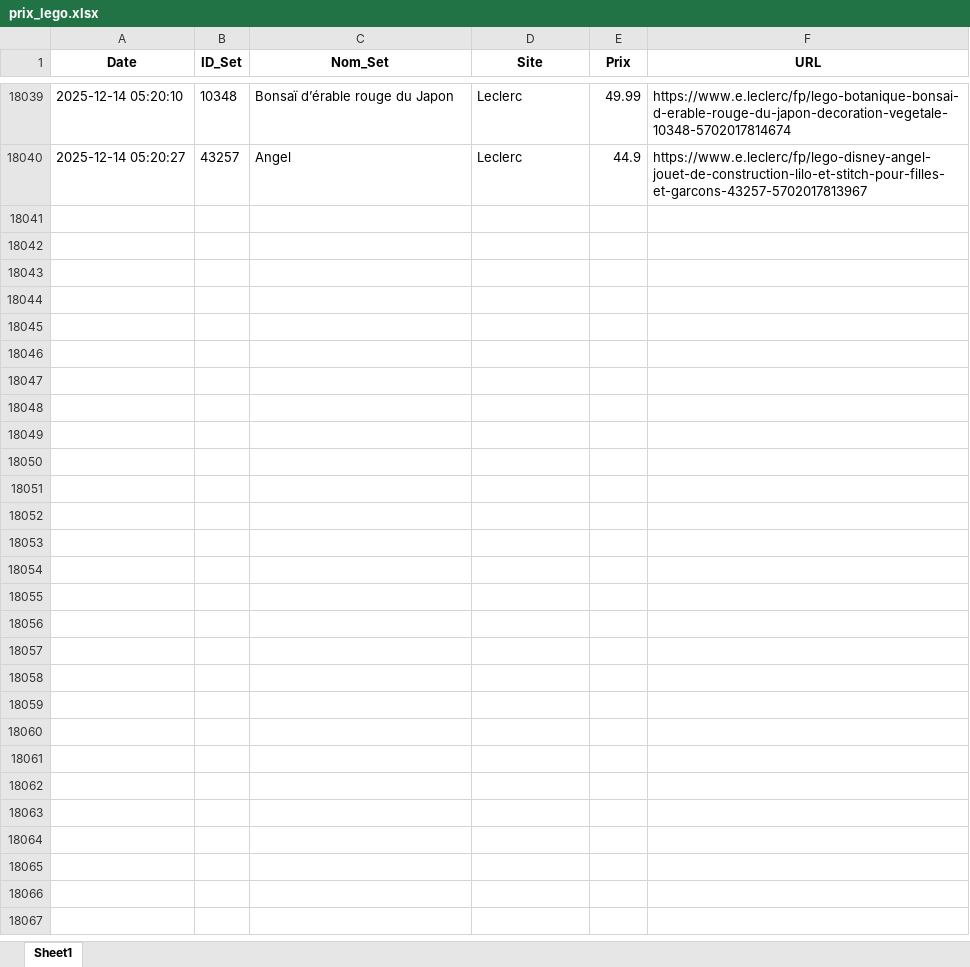
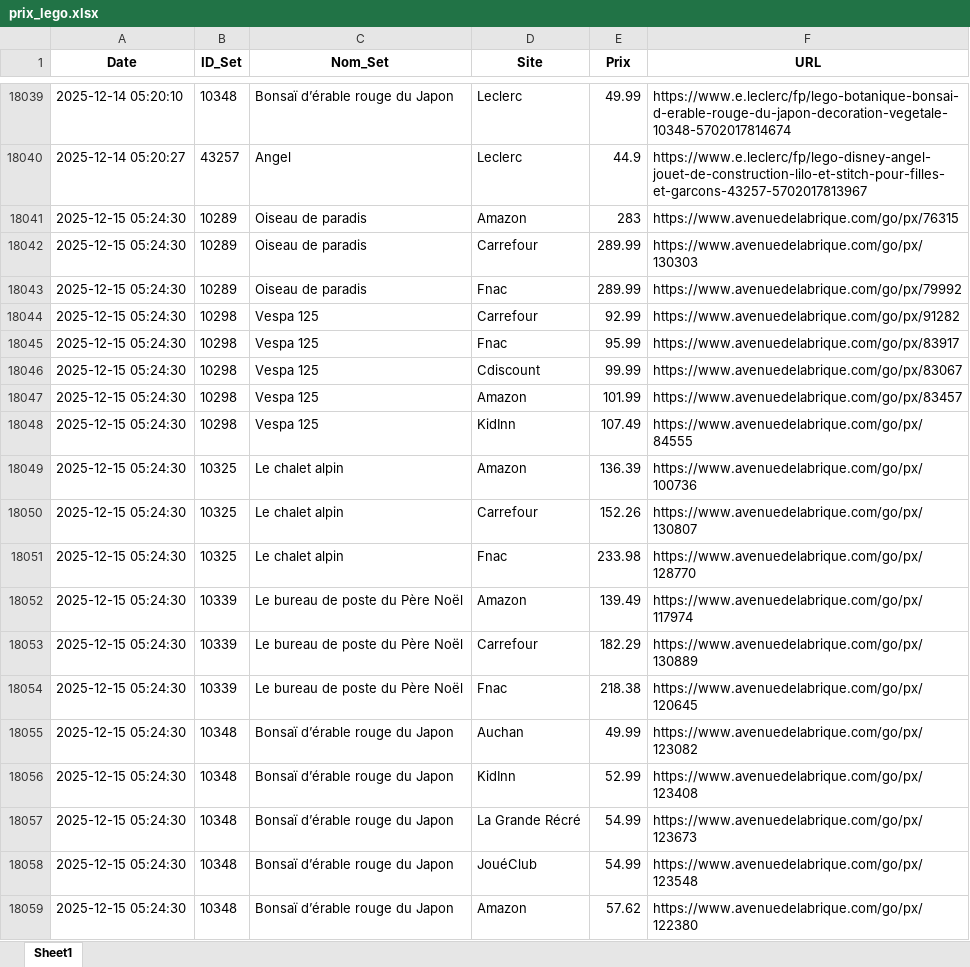
Before and after one commit to Aktawind/lego-price-tracker, an Excel workbook: prix_lego.xlsx, sheet Sheet1, drawn as a sheet; only a part is shown, gaps mark what is left out; values as stored, in another font and other column widths than the file's, no borders; the diff covers the shown part only; the diff names each change by its address in the sheet, - before the commit and + after, or states it on an @@ line.

```diff
--- a/prix_lego.xlsx (sheet Sheet1)
+++ b/prix_lego.xlsx (sheet Sheet1)
+row 18041: 2025-12-15 05:24:30 | 10289 | Oiseau de paradis | Amazon | 283 | https://www.avenuedelabrique.com/go/px/76315
+row 18042: 2025-12-15 05:24:30 | 10289 | Oiseau de paradis | Carrefour | 289.99 | https://www.avenuedelabrique.com/go/px/130303
+row 18043: 2025-12-15 05:24:30 | 10289 | Oiseau de paradis | Fnac | 289.99 | https://www.avenuedelabrique.com/go/px/79992
+row 18044: 2025-12-15 05:24:30 | 10298 | Vespa 125 | Carrefour | 92.99 | https://www.avenuedelabrique.com/go/px/91282
+row 18045: 2025-12-15 05:24:30 | 10298 | Vespa 125 | Fnac | 95.99 | https://www.avenuedelabrique.com/go/px/83917
+row 18046: 2025-12-15 05:24:30 | 10298 | Vespa 125 | Cdiscount | 99.99 | https://www.avenuedelabrique.com/go/px/83067
+row 18047: 2025-12-15 05:24:30 | 10298 | Vespa 125 | Amazon | 101.99 | https://www.avenuedelabrique.com/go/px/83457
+row 18048: 2025-12-15 05:24:30 | 10298 | Vespa 125 | KidInn | 107.49 | https://www.avenuedelabrique.com/go/px/84555
+row 18049: 2025-12-15 05:24:30 | 10325 | Le chalet alpin | Amazon | 136.39 | https://www.avenuedelabrique.com/go/px/100736
+row 18050: 2025-12-15 05:24:30 | 10325 | Le chalet alpin | Carrefour | 152.26 | https://www.avenuedelabrique.com/go/px/130807
+row 18051: 2025-12-15 05:24:30 | 10325 | Le chalet alpin | Fnac | 233.98 | https://www.avenuedelabrique.com/go/px/128770
+row 18052: 2025-12-15 05:24:30 | 10339 | Le bureau de poste du Père Noël | Amazon | 139.49 | https://www.avenuedelabrique.com/go/px/117974
+row 18053: 2025-12-15 05:24:30 | 10339 | Le bureau de poste du Père Noël | Carrefour | 182.29 | https://www.avenuedelabrique.com/go/px/130889
+row 18054: 2025-12-15 05:24:30 | 10339 | Le bureau de poste du Père Noël | Fnac | 218.38 | https://www.avenuedelabrique.com/go/px/120645
+row 18055: 2025-12-15 05:24:30 | 10348 | Bonsaï d’érable rouge du Japon | Auchan | 49.99 | https://www.avenuedelabrique.com/go/px/123082
+row 18056: 2025-12-15 05:24:30 | 10348 | Bonsaï d’érable rouge du Japon | KidInn | 52.99 | https://www.avenuedelabrique.com/go/px/123408
+row 18057: 2025-12-15 05:24:30 | 10348 | Bonsaï d’érable rouge du Japon | La Grande Récré | 54.99 | https://www.avenuedelabrique.com/go/px/123673
+row 18058: 2025-12-15 05:24:30 | 10348 | Bonsaï d’érable rouge du Japon | JouéClub | 54.99 | https://www.avenuedelabrique.com/go/px/123548
+row 18059: 2025-12-15 05:24:30 | 10348 | Bonsaï d’érable rouge du Japon | Amazon | 57.62 | https://www.avenuedelabrique.com/go/px/122380
```
Also changed, not shown: 117 added rows elsewhere in this sheet, 2 other files.
